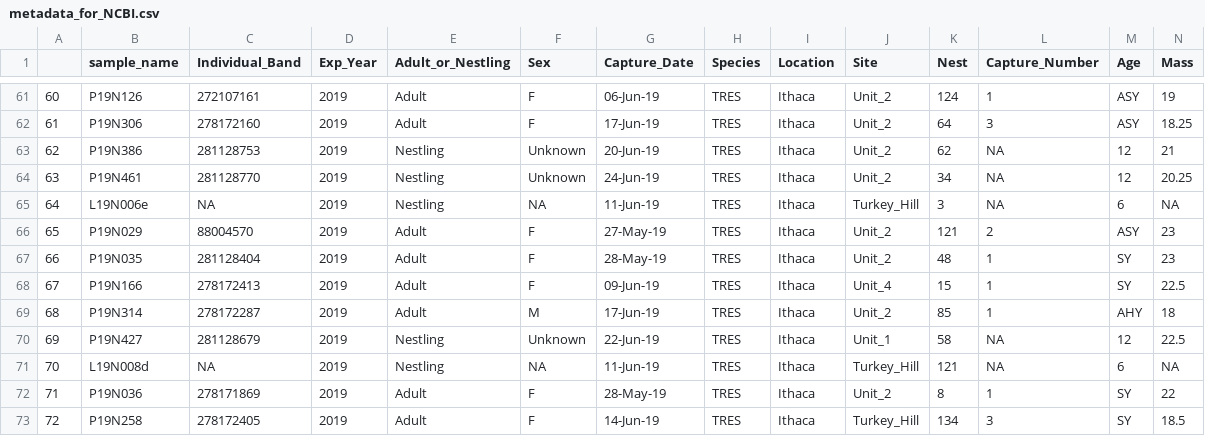
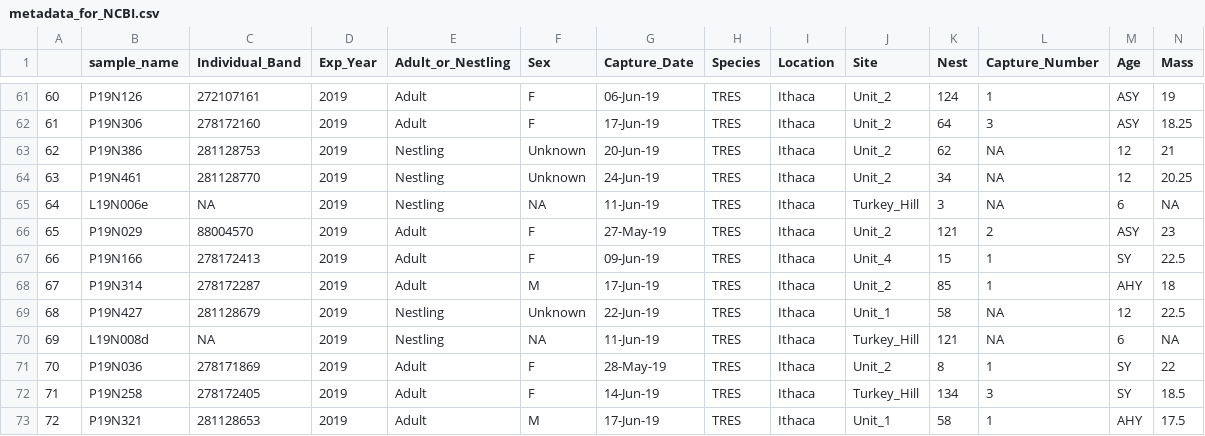
Before and after one commit to juehling/tres_coi_analysis_2019_ms, a CSV file: 2_modified_data/metadata_for_NCBI.csv, drawn as a sheet; only a part is shown, gaps mark what is left out; the shorter side is filled out with more unchanged rows; removed rows and columns are numbered as before the commit, all else as after; rows hold the shown columns only; the diff names each change by its address in the sheet, - before the commit and + after, or states it on an @@ line.

```diff
--- a/2_modified_data/metadata_for_NCBI.csv
+++ b/2_modified_data/metadata_for_NCBI.csv
-row 67: 66 | P19N035 | 281128404 | 2019 | Adult | F | 28-May-19 | TRES | Ithaca | Unit_2 | 48 | 1 | SY | 23
@@ column A renumbered from row 67 down @@
```
Also changed, not shown: 2_modified_data/alpha_div.csv, 2_modified_data/aquatic.csv, 54 other files.
